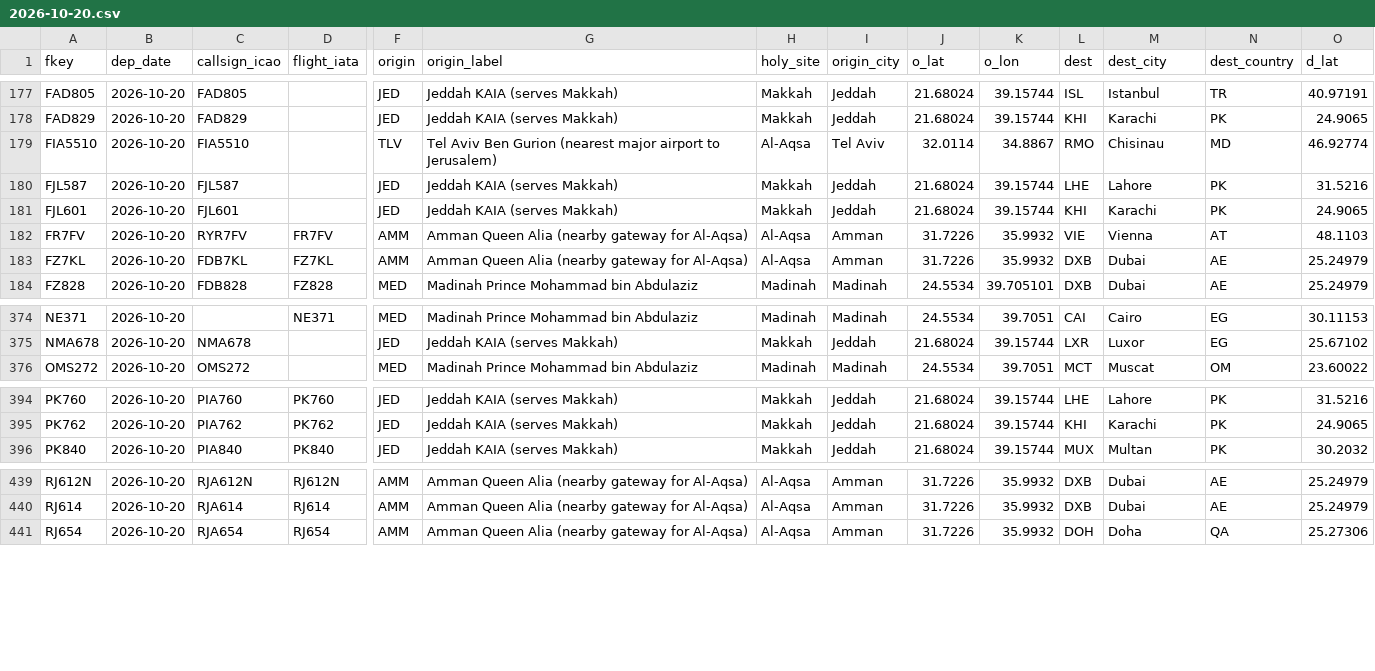
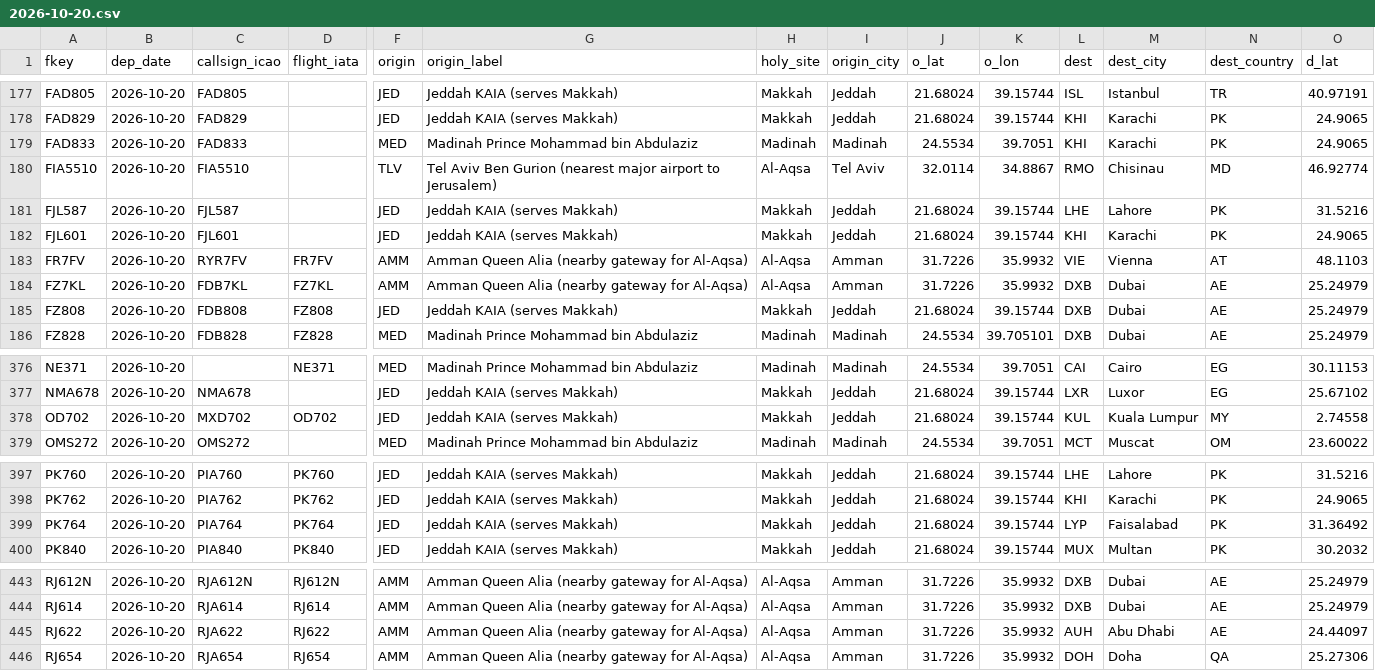
Before and after one commit to mrbugimposter3-ship-it/haramain-flights-live, a CSV file: data/flights/2026-10-20.csv, drawn as a sheet; only a part is shown, gaps mark what is left out; rows hold the shown columns only; the diff names each change by its address in the sheet, - before the commit and + after, or states it on an @@ line.

```diff
--- a/data/flights/2026-10-20.csv
+++ b/data/flights/2026-10-20.csv
+row 179: FAD833 | 2026-10-20 | FAD833 |  | MED | Madinah Prince Mohammad bin Abdulaziz | Madinah | Madinah | 24.5534 | 39.7051 | KHI | Karachi | PK | 24.9065
+row 185: FZ808 | 2026-10-20 | FDB808 | FZ808 | JED | Jeddah KAIA (serves Makkah) | Makkah | Jeddah | 21.68024 | 39.15744 | DXB | Dubai | AE | 25.24979
+row 378: OD702 | 2026-10-20 | MXD702 | OD702 | JED | Jeddah KAIA (serves Makkah) | Makkah | Jeddah | 21.68024 | 39.15744 | KUL | Kuala Lumpur | MY | 2.74558
+row 399: PK764 | 2026-10-20 | PIA764 | PK764 | JED | Jeddah KAIA (serves Makkah) | Makkah | Jeddah | 21.68024 | 39.15744 | LYP | Faisalabad | PK | 31.36492
+row 445: RJ622 | 2026-10-20 | RJA622 | RJ622 | AMM | Amman Queen Alia (nearby gateway for Al-Aqsa) | Al-Aqsa | Amman | 31.7226 | 35.9932 | AUH | Abu Dhabi | AE | 24.44097
```
Also changed, not shown: data/flights/2026-10-21.csv, data/flights/2026-10-22.csv, 53 other files.
